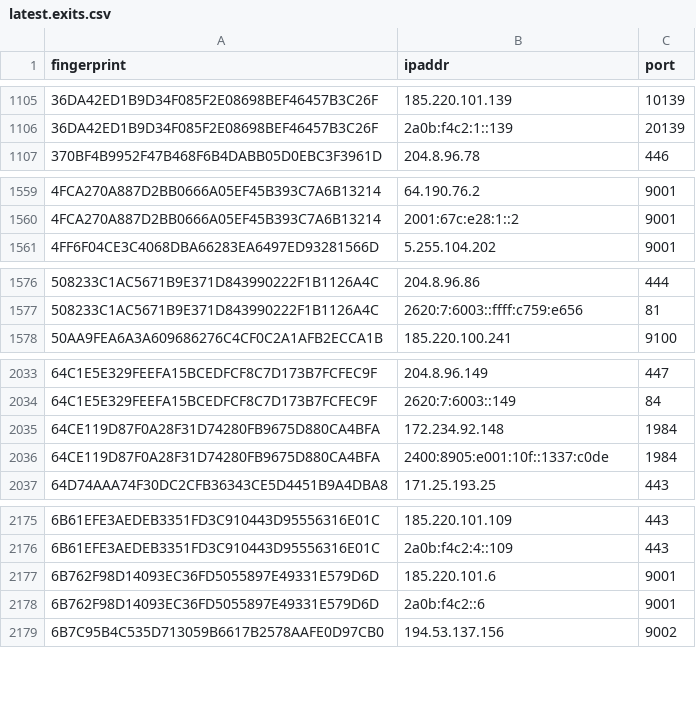
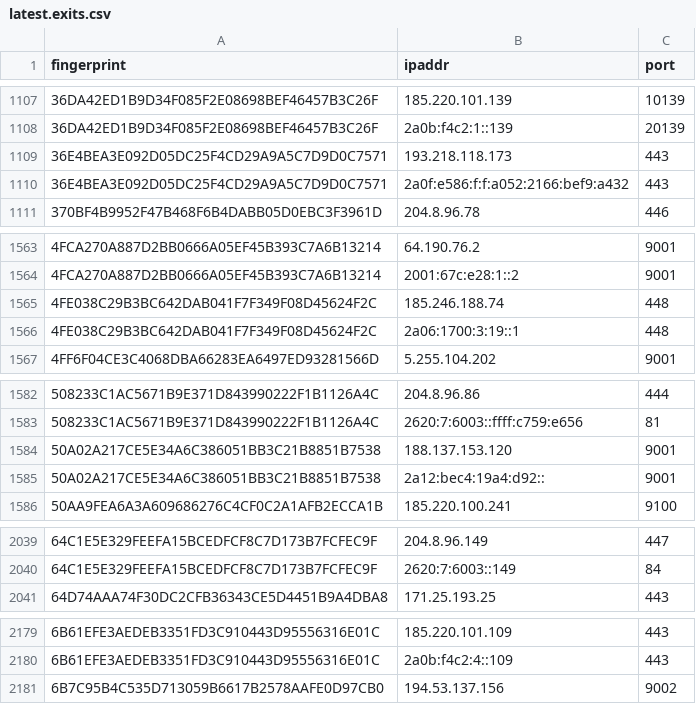
Before and after one commit to burachai-x/tornode-database, a CSV file: torlist-db/latest.exits.csv, drawn as a sheet; only a part is shown, gaps mark what is left out; removed rows and columns are numbered as before the commit, all else as after; the diff covers the shown part only; the diff names each change by its address in the sheet, - before the commit and + after, or states it on an @@ line.

```diff
--- a/torlist-db/latest.exits.csv
+++ b/torlist-db/latest.exits.csv
+row 1109: 36E4BEA3E092D05DC25F4CD29A9A5C7D9D0C7571 | 193.218.118.173 | 443
+row 1110: 36E4BEA3E092D05DC25F4CD29A9A5C7D9D0C7571 | 2a0f:e586:f:f:a052:2166:bef9:a432 | 443
+row 1565: 4FE038C29B3BC642DAB041F7F349F08D45624F2C | 185.246.188.74 | 448
+row 1566: 4FE038C29B3BC642DAB041F7F349F08D45624F2C | 2a06:1700:3:19::1 | 448
+row 1584: 50A02A217CE5E34A6C386051BB3C21B8851B7538 | 188.137.153.120 | 9001
+row 1585: 50A02A217CE5E34A6C386051BB3C21B8851B7538 | 2a12:bec4:19a4:d92:: | 9001
-row 2035: 64CE119D87F0A28F31D74280FB9675D880CA4BFA | 172.234.92.148 | 1984
-row 2036: 64CE119D87F0A28F31D74280FB9675D880CA4BFA | 2400:8905:e001:10f::1337:c0de | 1984
-row 2177: 6B762F98D14093EC36FD5055897E49331E579D6D | 185.220.101.6 | 9001
-row 2178: 6B762F98D14093EC36FD5055897E49331E579D6D | 2a0b:f4c2::6 | 9001
```
Also changed, not shown: 15 added rows and 18 removed rows elsewhere in this file, 2 other files.
